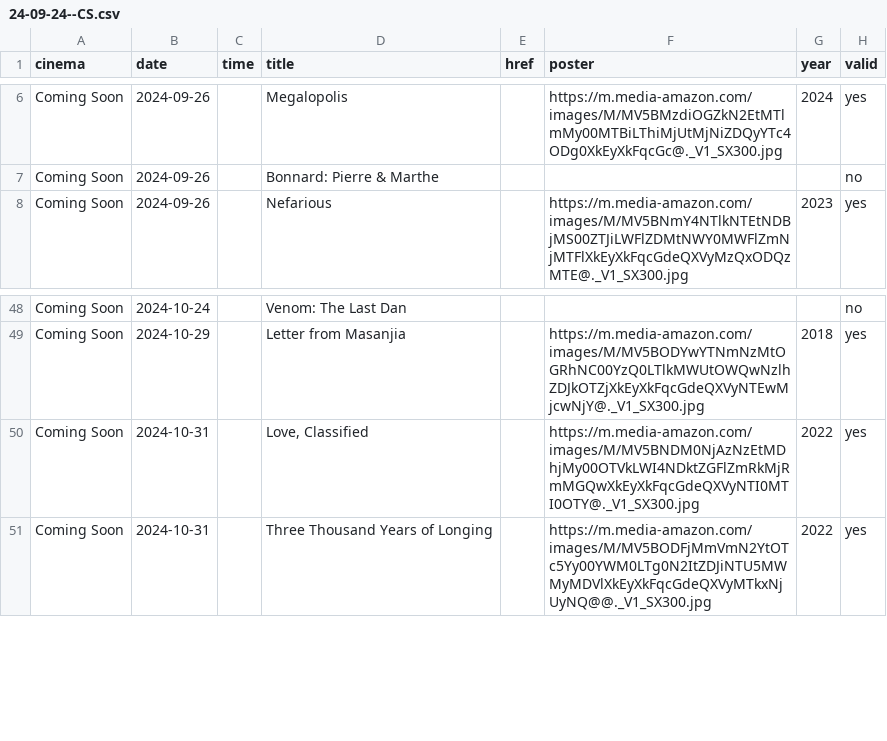
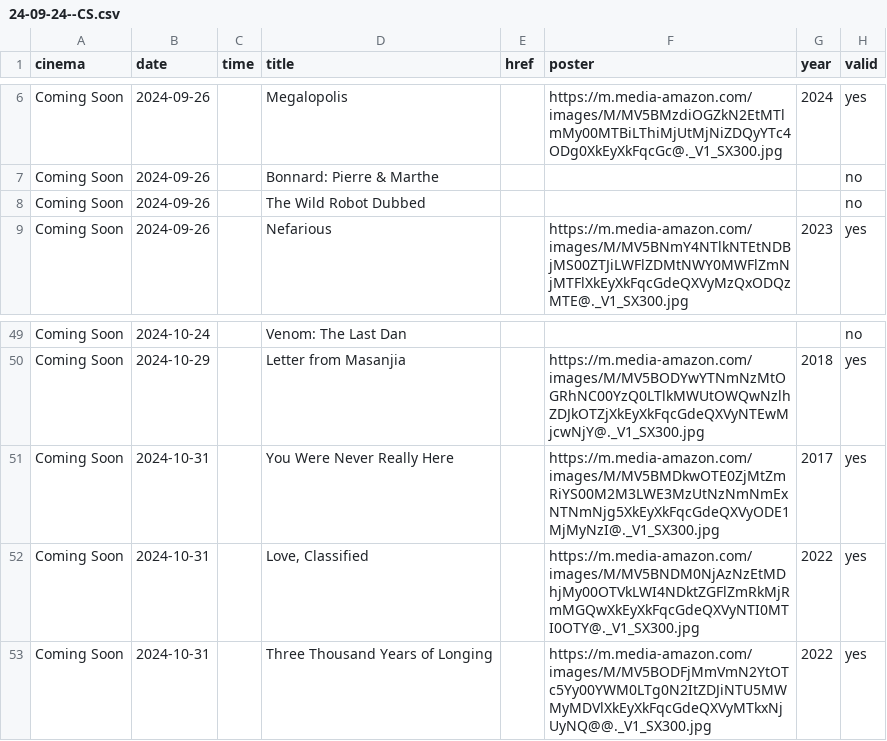
Before and after one commit to jeremyjacob101/my-movie-app-try3v2, a CSV file: public/24-09-24--CS.csv, drawn as a sheet; only a part is shown, gaps mark what is left out; the diff names each change by its address in the sheet, - before the commit and + after, or states it on an @@ line.

```diff
--- a/public/24-09-24--CS.csv
+++ b/public/24-09-24--CS.csv
+row 8: Coming Soon | 2024-09-26 |  | The Wild Robot Dubbed |  |  |  | no
+row 51: Coming Soon | 2024-10-31 |  | You Were Never Really Here |  | https://m.media-amazon.com/images/M/MV5BMDkwOTE0ZjMtZmRiYS00M2M3LWE3MzUtNzNmNmExNTNmNjg5XkEyXkFqcGdeQXVyODE1MjMyNzI@._V1_SX300.jpg | 2017 | yes
```
Also changed, not shown: public/24-09-24--All.csv.
